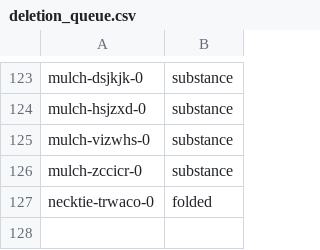
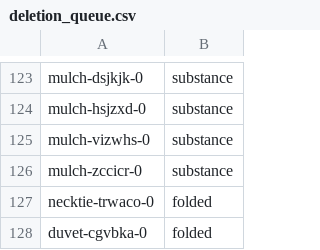
Before and after one commit to StanfordVL/OmniGibson, a CSV file: asset_pipeline/metadata/deletion_queue.csv, drawn as a sheet; only a part is shown, gaps mark what is left out; the diff names each change by its address in the sheet, - before the commit and + after, or states it on an @@ line.

```diff
--- a/asset_pipeline/metadata/deletion_queue.csv
+++ b/asset_pipeline/metadata/deletion_queue.csv
+row 128: duvet-cgvbka-0 | folded
```
